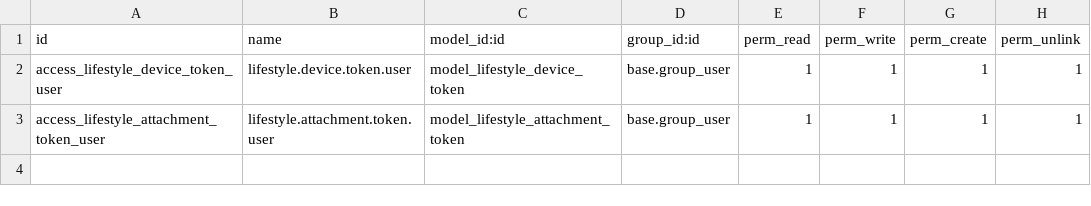
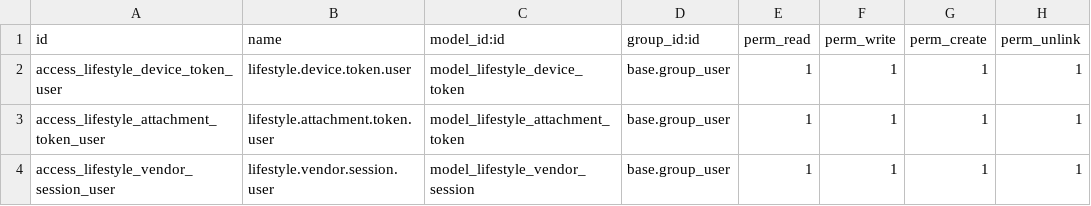
Before and after one commit to isaias322/Christian-Revive, a CSV file: lifestyle_connector/security/ir.model.access.csv, drawn as a sheet.

Commit message:
Add PIN-based vendor login for carpenters
Carpenters log in with their Employee record's App Login Email + App
PIN instead of a full Odoo account, via a new /lifestyle/api/vendor/login
route that issues a lifestyle.vendor.session token (sent back as
X-Vendor-Token on subsequent vendor API calls). Full Odoo admins keep
working via their existing session for testing/setup.

```diff
--- a/lifestyle_connector/security/ir.model.access.csv
+++ b/lifestyle_connector/security/ir.model.access.csv
@@ -3 +3,2 @@ access_lifestyle_device_token_user,lifestyle.device.token.user,model_lifestyle_d
 access_lifestyle_attachment_token_user,lifestyle.attachment.token.user,model_lifestyle_attachment_token,base.group_user,1,1,1,1
+access_lifestyle_vendor_session_user,lifestyle.vendor.session.user,model_lifestyle_vendor_session,base.group_user,1,1,1,1
```
Also changed, not shown: 3 other files.
